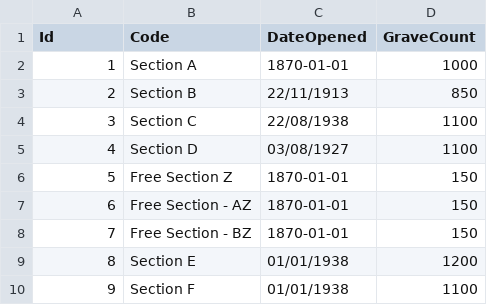
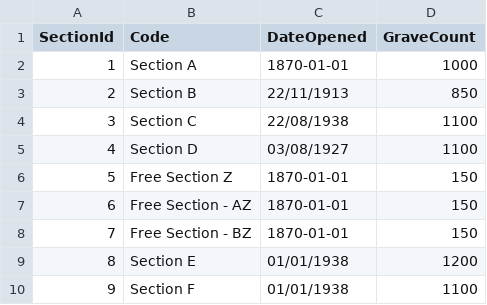
Before and after one commit to abdulfs2018/DSPC-Admin, a CSV file: KAIS.Interactive.DSPC_EXPLORER/KAIS.Interactive.DSPC_EXPLORER.Infrastructure/SeedData/section_table.csv, drawn as a sheet.

```diff
--- a/KAIS.Interactive.DSPC_EXPLORER/KAIS.Interactive.DSPC_EXPLORER.Infrastructure/SeedData/section_table.csv
+++ b/KAIS.Interactive.DSPC_EXPLORER/KAIS.Interactive.DSPC_EXPLORER.Infrastructure/SeedData/section_table.csv
@@ -1,2 +1,2 @@
-Id,Code,DateOpened,GraveCount
+SectionId,Code,DateOpened,GraveCount
 1,Section A,1870-01-01,1000
```
Also changed, not shown: KAIS.Interactive.DSPC_EXPLORER/KAIS.Interactive.DSPC_EXPLORER.Infrastructure/SeedData/graveowner_table.csv, KAIS.Interactive.DSPC_EXPLORER/KAIS.Interactive.DSPC_EXPLORER.Infrastructure/SeedData/registrar_table.csv, 10 other files.
